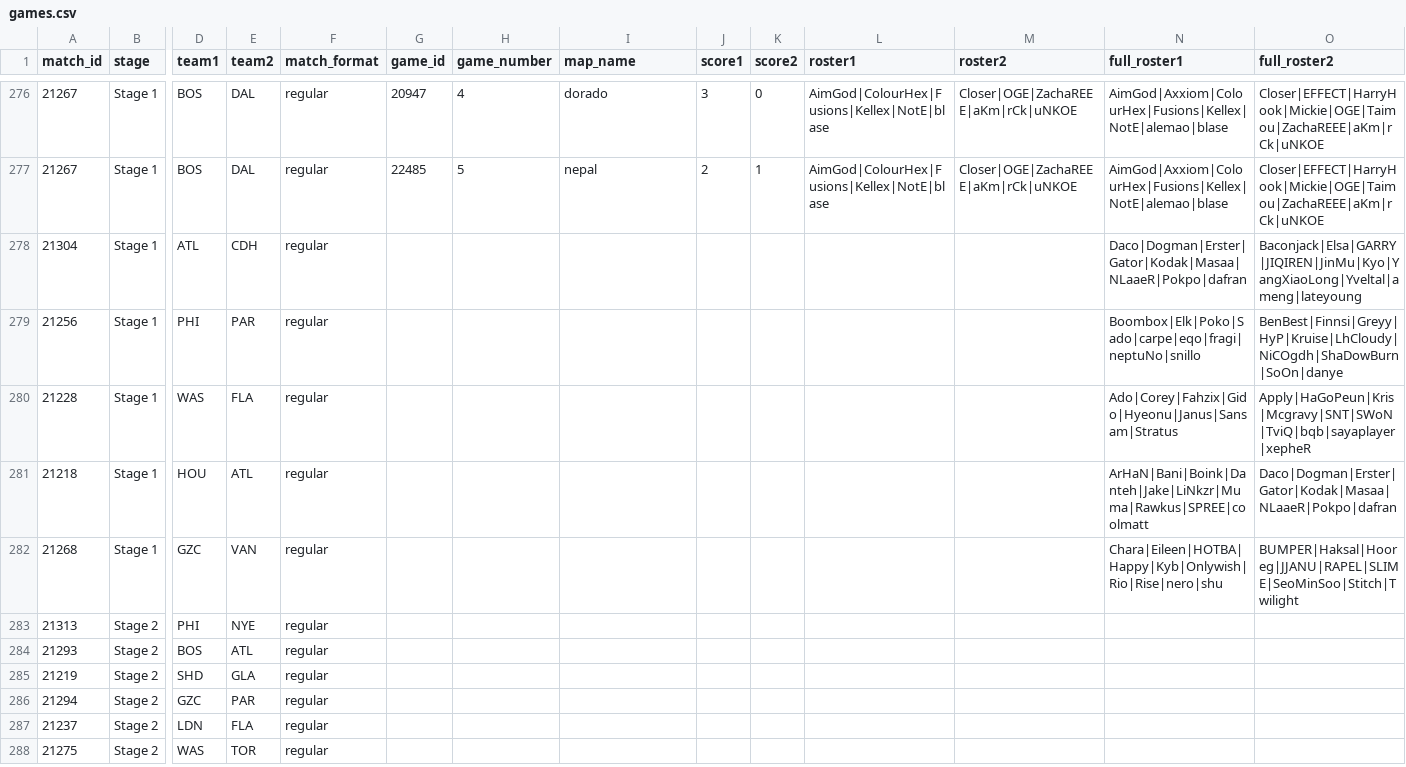
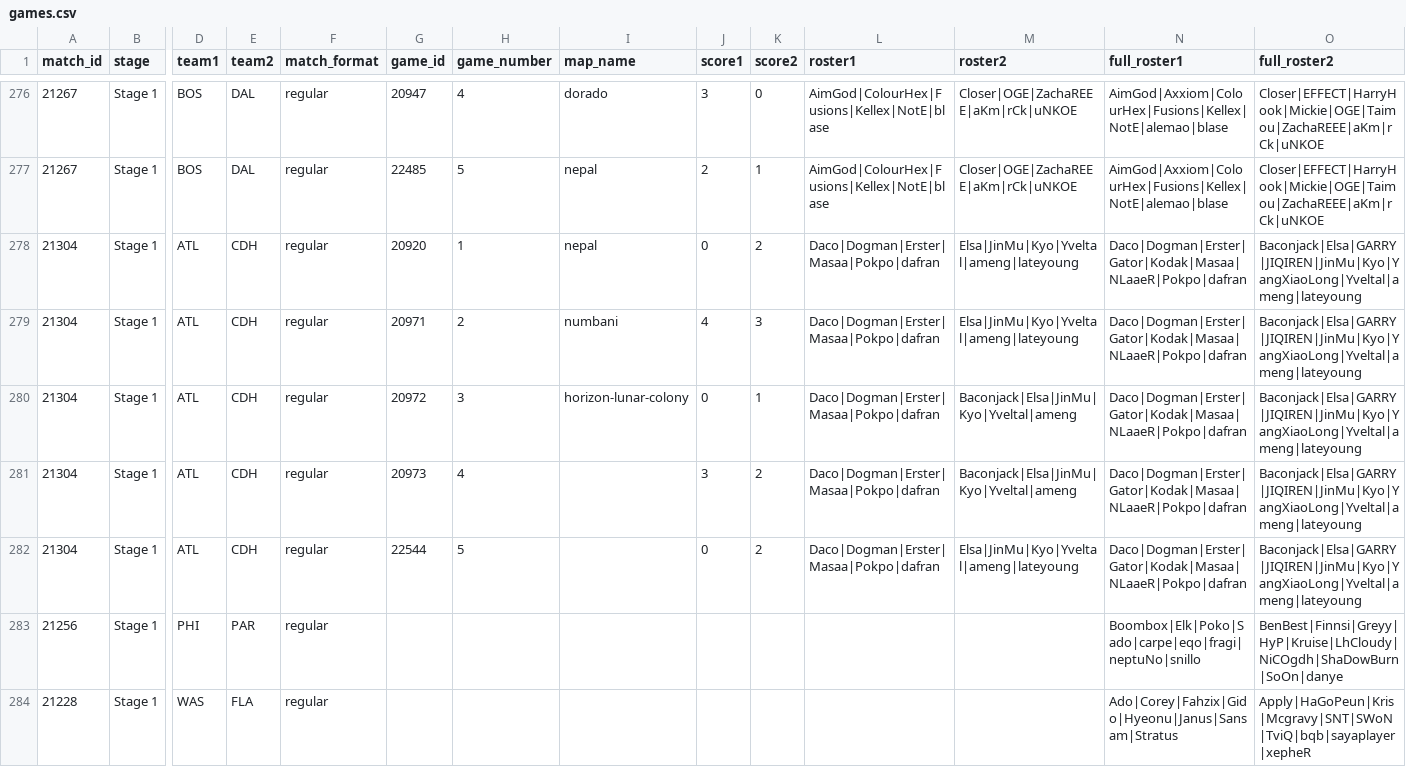
Before and after one commit to ClumsyLee/owl-sr, a CSV file: games.csv, drawn as a sheet; only a part is shown, gaps mark what is left out; the shorter side is filled out with more unchanged rows; addresses are those after the commit; rows hold the shown columns only; the diff names each change by its address in the sheet, - before the commit and + after, or states it on an @@ line.

Commit message:
Update data.

```diff
--- a/games.csv
+++ b/games.csv
+row 278: 21304 | Stage 1 | ATL | CDH | regular | 20920 | 1 | nepal | 0 | 2 | Daco|Dogman|Erster|Masaa|Pokpo|dafran | Elsa|JinMu|Kyo|Yveltal|ameng|lateyoung | Daco|Dogman|Erster|Gator|Kodak|Masaa|NLaaeR|Pokpo|dafran | Baconjack|Elsa|GARRY|JIQIREN|JinMu|Kyo|YangXiaoLong|Yveltal|ameng|lateyoung
+row 279: 21304 | Stage 1 | ATL | CDH | regular | 20971 | 2 | numbani | 4 | 3 | Daco|Dogman|Erster|Masaa|Pokpo|dafran | Elsa|JinMu|Kyo|Yveltal|ameng|lateyoung | Daco|Dogman|Erster|Gator|Kodak|Masaa|NLaaeR|Pokpo|dafran | Baconjack|Elsa|GARRY|JIQIREN|JinMu|Kyo|YangXiaoLong|Yveltal|ameng|lateyoung
+row 280: 21304 | Stage 1 | ATL | CDH | regular | 20972 | 3 | horizon-lunar-colony | 0 | 1 | Daco|Dogman|Erster|Masaa|Pokpo|dafran | Baconjack|Elsa|JinMu|Kyo|Yveltal|ameng | Daco|Dogman|Erster|Gator|Kodak|Masaa|NLaaeR|Pokpo|dafran | Baconjack|Elsa|GARRY|JIQIREN|JinMu|Kyo|YangXiaoLong|Yveltal|ameng|lateyoung
-G281 (game_id): (empty)
+G281 (game_id): 20973
-H281 (game_number): (empty)
+H281 (game_number): 4
-J281 (score1): (empty)
+J281 (score1): 3
-K281 (score2): (empty)
+K281 (score2): 2
-L281 (roster1): (empty)
+L281 (roster1): Daco|Dogman|Erster|Masaa|Pokpo|dafran
-M281 (roster2): (empty)
+M281 (roster2): Baconjack|Elsa|JinMu|Kyo|Yveltal|ameng
+row 282: 21304 | Stage 1 | ATL | CDH | regular | 22544 | 5 |  | 0 | 2 | Daco|Dogman|Erster|Masaa|Pokpo|dafran | Elsa|JinMu|Kyo|Yveltal|ameng|lateyoung | Daco|Dogman|Erster|Gator|Kodak|Masaa|NLaaeR|Pokpo|dafran | Baconjack|Elsa|GARRY|JIQIREN|JinMu|Kyo|YangXiaoLong|Yveltal|ameng|lateyoung
```
Also changed, not shown: ratings.csv, 5 other files.
